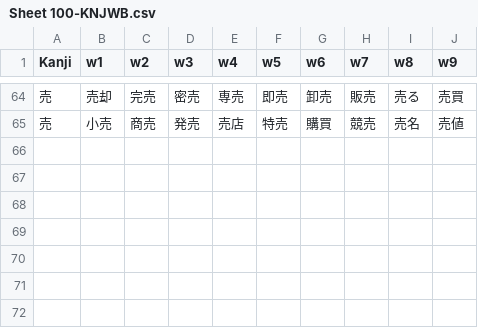
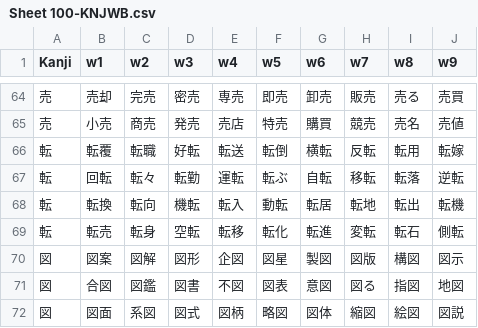
Before and after one commit to rexesian/nihongo, a CSV file: docs/rdata/Sheet 100-KNJWB.csv, drawn as a sheet; only a part is shown, gaps mark what is left out; the diff names each change by its address in the sheet, - before the commit and + after, or states it on an @@ line.

```diff
--- a/docs/rdata/Sheet 100-KNJWB.csv
+++ b/docs/rdata/Sheet 100-KNJWB.csv
+row 66: 転 | 転覆 | 転職 | 好転 | 転送 | 転倒 | 横転 | 反転 | 転用 | 転嫁
+row 67: 転 | 回転 | 転々 | 転勤 | 運転 | 転ぶ | 自転 | 移転 | 転落 | 逆転
+row 68: 転 | 転換 | 転向 | 機転 | 転入 | 動転 | 転居 | 転地 | 転出 | 転機
+row 69: 転 | 転売 | 転身 | 空転 | 転移 | 転化 | 転進 | 変転 | 転石 | 側転
+row 70: 図 | 図案 | 図解 | 図形 | 企図 | 図星 | 製図 | 図版 | 構図 | 図示
+row 71: 図 | 合図 | 図鑑 | 図書 | 不図 | 図表 | 意図 | 図る | 指図 | 地図
+row 72: 図 | 図面 | 系図 | 図式 | 図柄 | 略図 | 図体 | 縮図 | 絵図 | 図説
```
Also changed, not shown: docs/rdata/Sheet 114-WBKNJ2.csv, docs/rdata/Sheet 119-WBLWW.csv, 6 other files.
